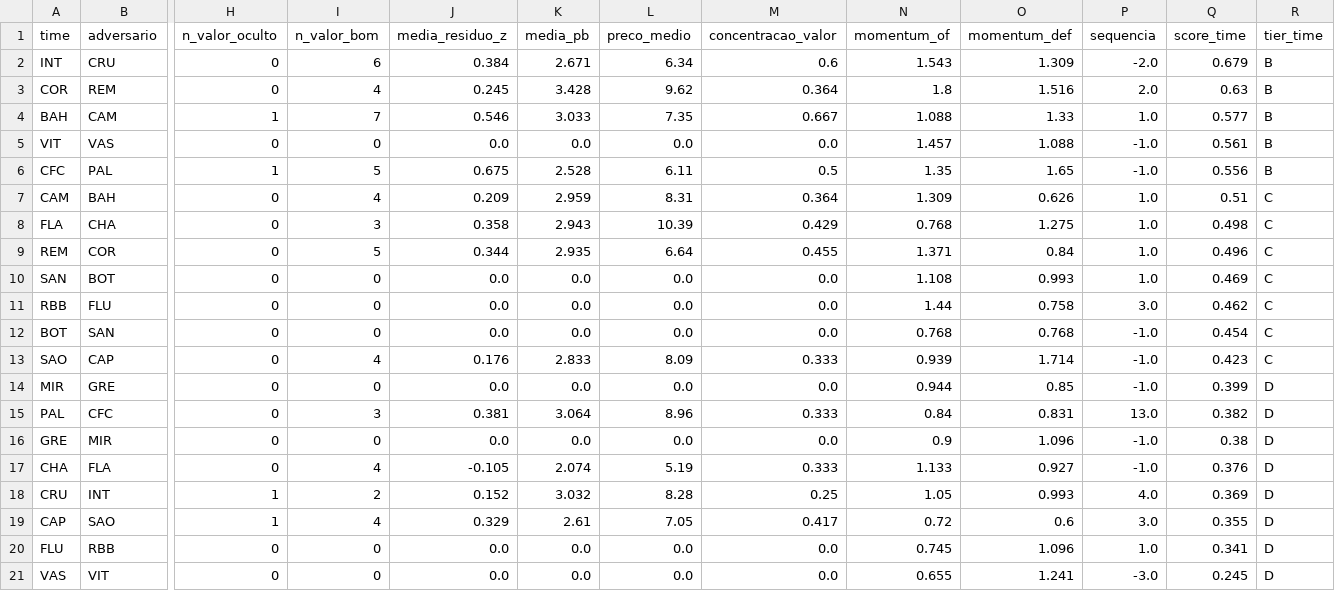
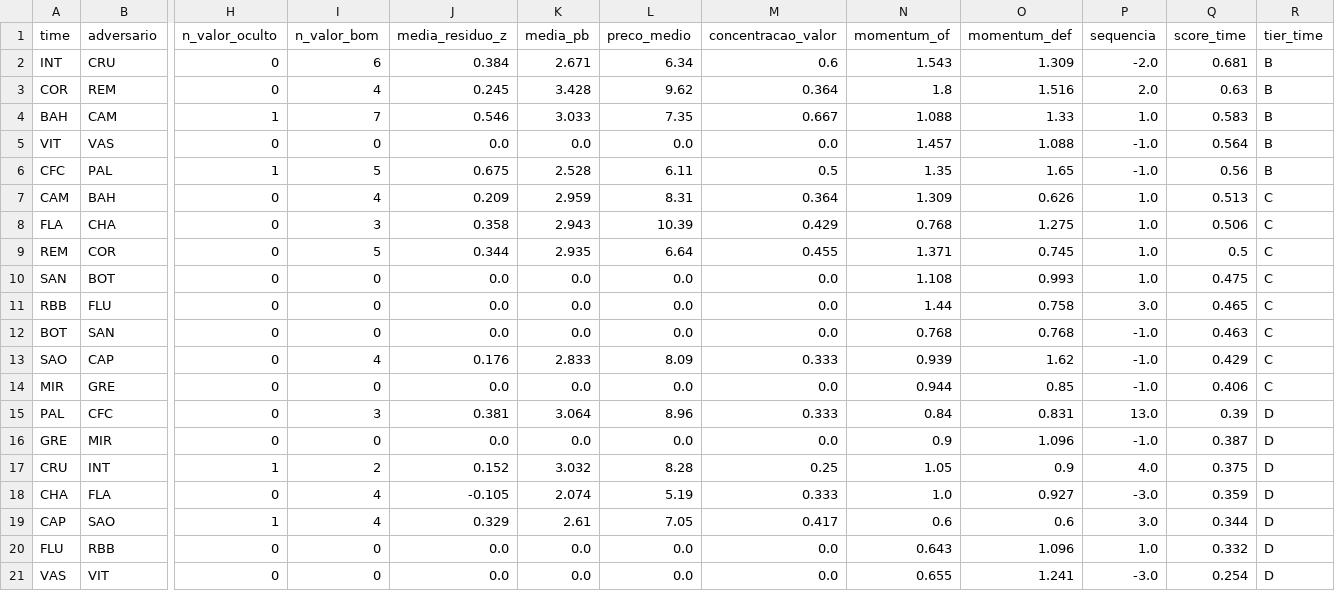
Before and after one commit to FilipeNamorato/extracaoCartola, a CSV file: docs/data/current/times_rodada.csv, drawn as a sheet; only a part is shown, gaps mark what is left out; removed rows and columns are numbered as before the commit, all else as after; rows hold the shown columns only; the diff names each change by its address in the sheet, - before the commit and + after, or states it on an @@ line.

```diff
--- a/docs/data/current/times_rodada.csv
+++ b/docs/data/current/times_rodada.csv
-Q2 (score_time): 0.679
+Q2 (score_time): 0.681
-Q4 (score_time): 0.577
+Q4 (score_time): 0.583
-Q5 (score_time): 0.561
+Q5 (score_time): 0.564
-Q6 (score_time): 0.556
+Q6 (score_time): 0.56
-Q7 (score_time): 0.51
+Q7 (score_time): 0.513
-Q8 (score_time): 0.498
+Q8 (score_time): 0.506
-O9 (momentum_def): 0.84
+O9 (momentum_def): 0.745
-Q9 (score_time): 0.496
+Q9 (score_time): 0.5
-Q10 (score_time): 0.469
+Q10 (score_time): 0.475
-Q11 (score_time): 0.462
+Q11 (score_time): 0.465
-Q12 (score_time): 0.454
+Q12 (score_time): 0.463
-O13 (momentum_def): 1.714
+O13 (momentum_def): 1.62
-Q13 (score_time): 0.423
+Q13 (score_time): 0.429
-Q14 (score_time): 0.399
+Q14 (score_time): 0.406
-R14 (tier_time): D
+R14 (tier_time): C
-Q15 (score_time): 0.382
+Q15 (score_time): 0.39
-Q16 (score_time): 0.38
+Q16 (score_time): 0.387
-row 17: CHA | FLA | 0 | 4 | -0.105 | 2.074 | 5.19 | 0.333 | 1.133 | 0.927 | -1.0 | 0.376 | D
-O17 (momentum_def): 0.993
+O17 (momentum_def): 0.9
-Q17 (score_time): 0.369
+Q17 (score_time): 0.375
+row 18: CHA | FLA | 0 | 4 | -0.105 | 2.074 | 5.19 | 0.333 | 1.0 | 0.927 | -3.0 | 0.359 | D
-N19 (momentum_of): 0.72
+N19 (momentum_of): 0.6
-Q19 (score_time): 0.355
+Q19 (score_time): 0.344
-N20 (momentum_of): 0.745
+N20 (momentum_of): 0.643
-Q20 (score_time): 0.341
+Q20 (score_time): 0.332
-Q21 (score_time): 0.245
+Q21 (score_time): 0.254
```
Also changed, not shown: docs/data/current/atletas.csv, docs/data/current/partidas.csv, 14 other files.
